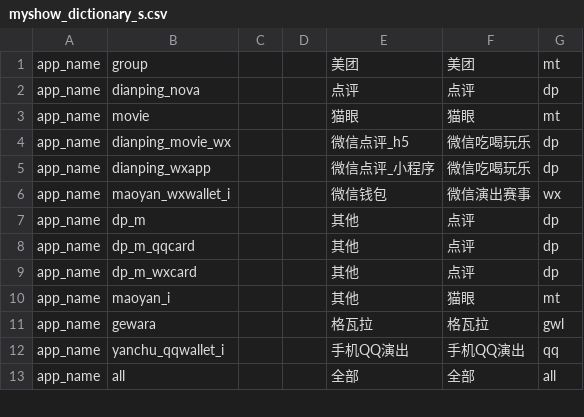
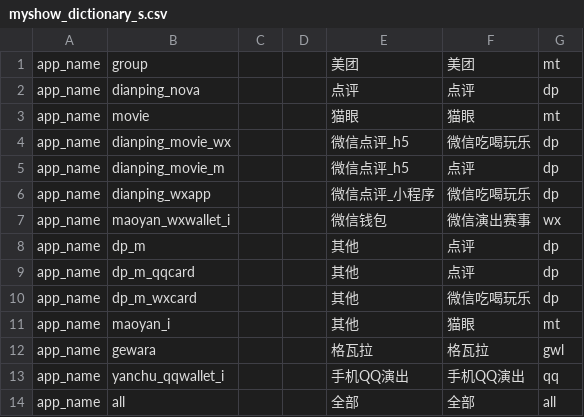
Before and after one commit to fnfly2005/omy_code, a CSV file: table/myshow_dictionary_s.csv, drawn as a sheet; only a part is shown.

```diff
--- a/table/myshow_dictionary_s.csv
+++ b/table/myshow_dictionary_s.csv
@@ -4,2 +4,3 @@ app_name,movie,,,猫眼,猫眼,mt,
 app_name,dianping_movie_wx,,,微信点评_h5,微信吃喝玩乐,dp,
+app_name,dianping_movie_m,,,微信点评_h5,点评,dp,
 app_name,dianping_wxapp,,,微信点评_小程序,微信吃喝玩乐,dp,
@@ -8,3 +9,3 @@ app_name,dp_m,,,其他,点评,dp,
 app_name,dp_m_qqcard,,,其他,点评,dp,
-app_name,dp_m_wxcard,,,其他,点评,dp,
+app_name,dp_m_wxcard,,,其他,微信吃喝玩乐,dp,
 app_name,maoyan_i,,,其他,猫眼,mt,
```
Also changed, not shown: 8 other files.
